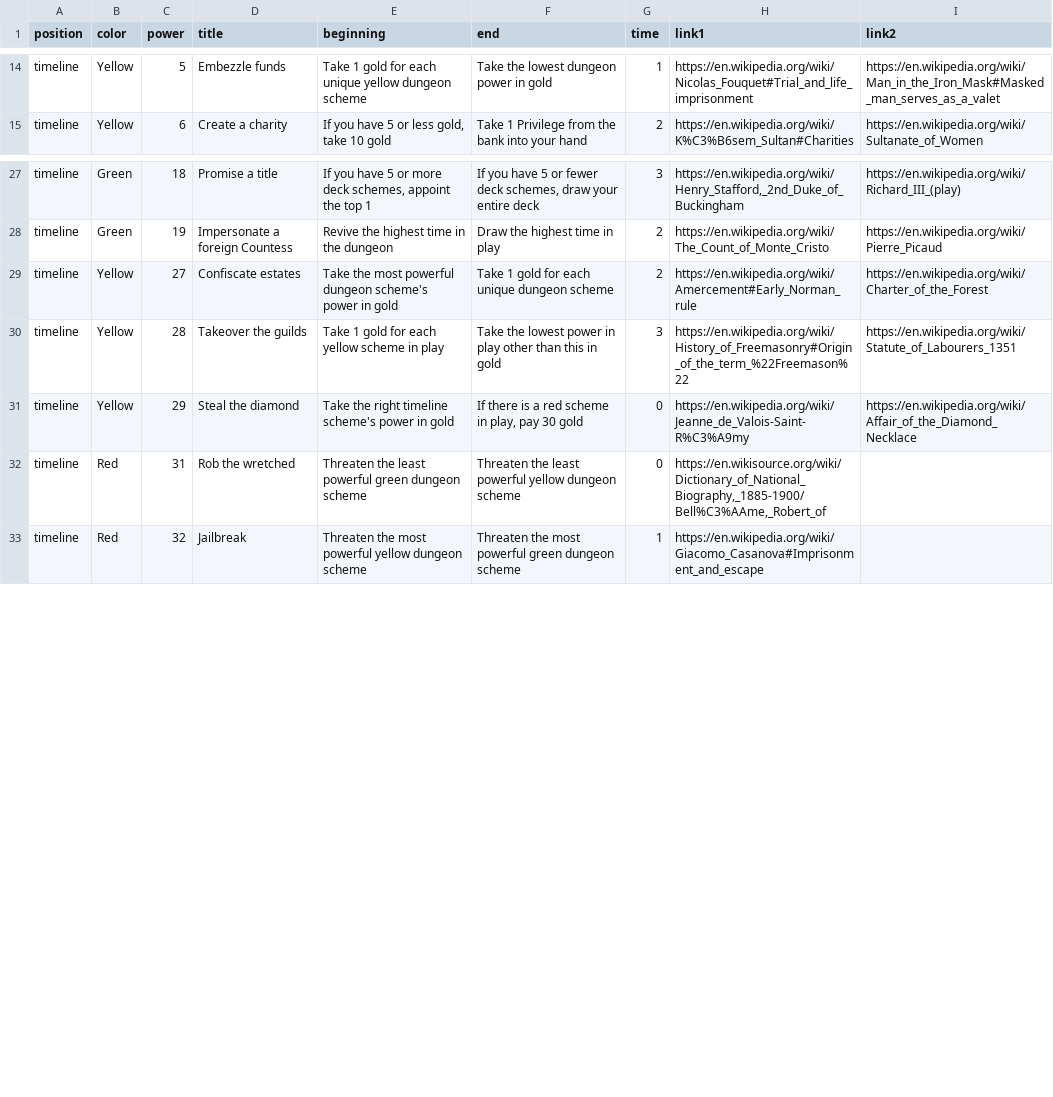
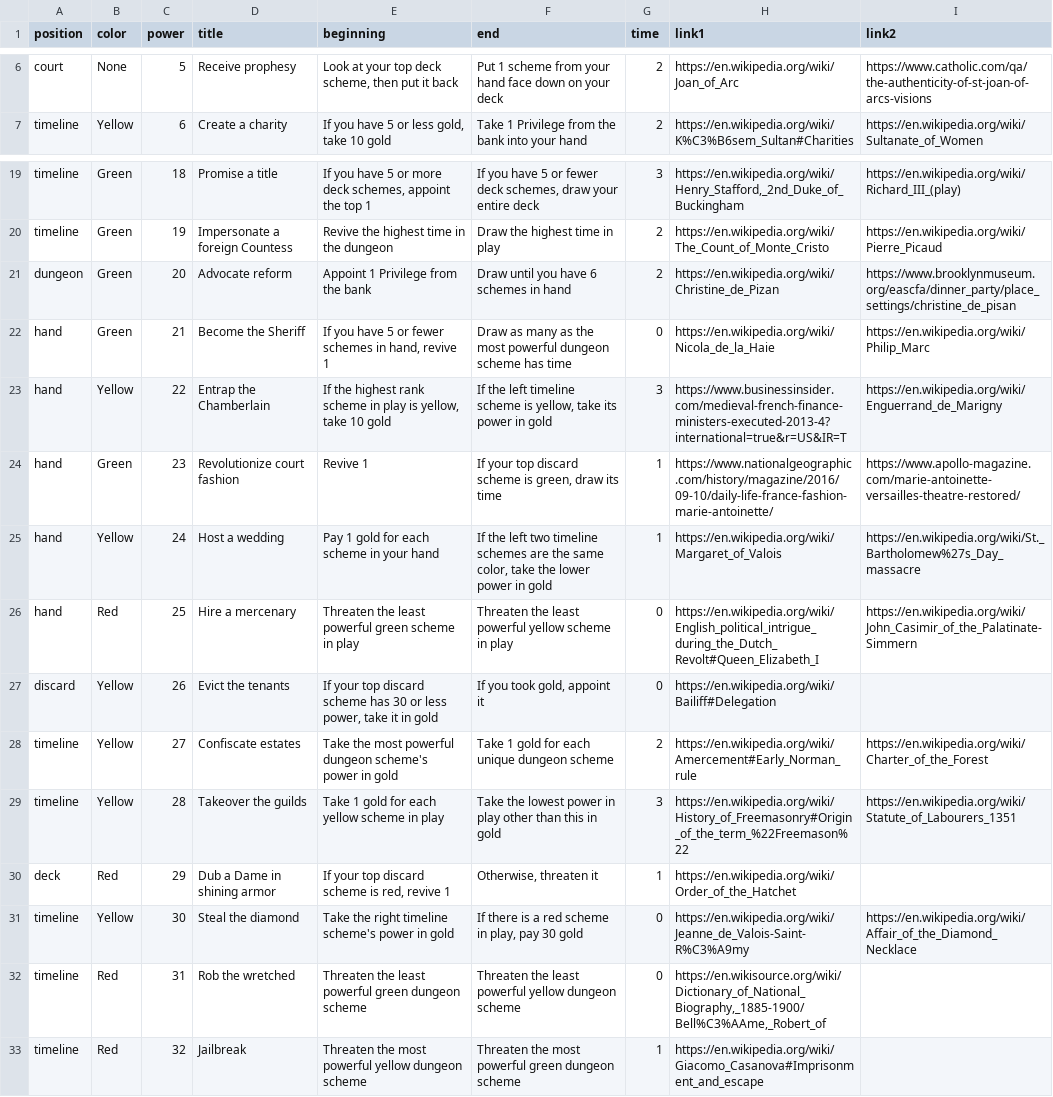
Before and after one commit to davidystephenson/empress, a CSV file: plots.csv, drawn as a sheet; only a part is shown, gaps mark what is left out; addresses are those after the commit; the diff covers the shown part only; the diff names each change by its address in the sheet, - before the commit and + after, or states it on an @@ line.

Commit message:
Use card positions

```diff
--- a/plots.csv
+++ b/plots.csv
-A6 (position): timeline
+A6 (position): court
-B6 (color): Yellow
+B6 (color): None
-D6 (title): Embezzle funds
+D6 (title): Receive prophesy
-E6 (beginning): Take 1 gold for each unique yellow dungeon scheme
+E6 (beginning): Look at your top deck scheme, then put it back
-F6 (end): Take the lowest dungeon power in gold
+F6 (end): Put 1 scheme from your hand face down on your deck
-G6 (time): 1
+G6 (time): 2
-H6 (link1): https://en.wikipedia.org/wiki/Nicolas_Fouquet#Trial_and_life_imprisonment
+H6 (link1): https://en.wikipedia.org/wiki/Joan_of_Arc
-I6 (link2): https://en.wikipedia.org/wiki/Man_in_the_Iron_Mask#Masked_man_serves_as_a_valet
+I6 (link2): https://www.catholic.com/qa/the-authenticity-of-st-joan-of-arcs-visions
@@ row 10 moved to row 21: dungeon @@
@@ row 4 moved to row 22: hand @@
+row 23: hand | Yellow | 22 | Entrap the Chamberlain | If the highest rank scheme in play is yellow, take 10 gold | If the left timeline scheme is yellow, take its power in gold | 3 | https://www.businessinsider.com/medieval-french-finance-ministers-executed-2013-4?international=true&r=US&IR=T | https://en.wikipedia.org/wiki/Enguerrand_de_Marigny
@@ row 6 moved to row 24: hand @@
@@ row 7 moved to row 25: hand @@
@@ row 8 moved to row 26: hand @@
@@ row 9 moved to row 27: discard @@
+row 30: deck | Red | 29 | Dub a Dame in shining armor | If your top discard scheme is red, revive 1 | Otherwise, threaten it | 1 | https://en.wikipedia.org/wiki/Order_of_the_Hatchet
-C31 (power): 29
+C31 (power): 30
```
Also changed, not shown: 2 removed rows and 20 edited cells elsewhere in this file, 1 other file.
